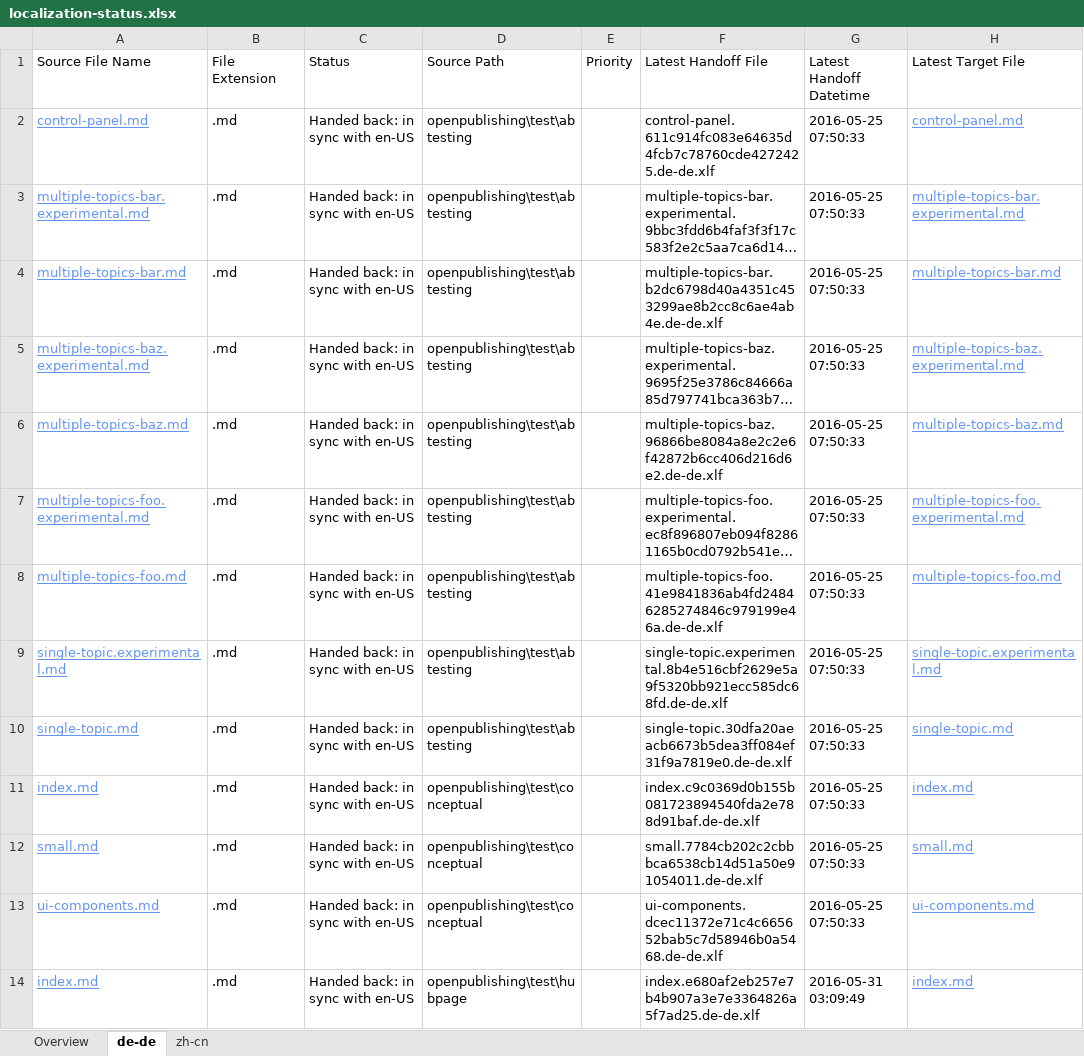
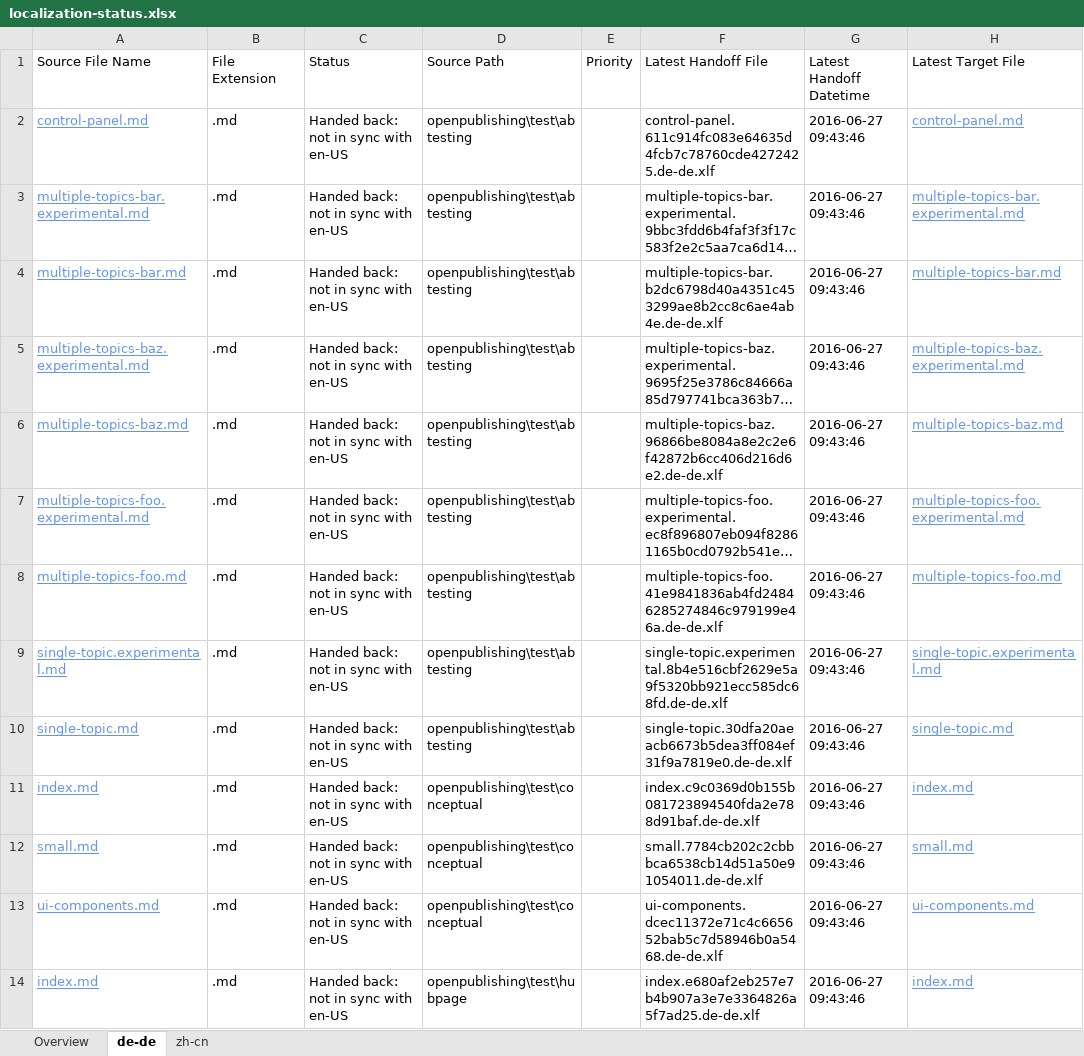
Before and after one commit to olprod/openpublishing-handback-test, an Excel workbook: ol-handback/Microsoft/openpublishing-test/master/localization-status.xlsx, sheet de-de, drawn as a sheet; only a part is shown; long unchanged cells end in …; values as stored, in another font and other column widths than the file's, no borders; table styles not drawn; the diff covers the shown part only; the diff names each change by its address in the sheet, - before the commit and + after, or states it on an @@ line.

Commit message:
Generate Report for Handoff

```diff
--- a/ol-handback/Microsoft/openpublishing-test/master/localization-status.xlsx (sheet de-de)
+++ b/ol-handback/Microsoft/openpublishing-test/master/localization-status.xlsx (sheet de-de)
-C2:C14 (Status): Handed back: in sync with en-US
+C2:C14 (Status): Handed back: not in sync with en-US
-G2:G13 (Latest Handoff Datetime): 2016-05-25 07:50:33
+G2:G13 (Latest Handoff Datetime): 2016-06-27 09:43:46
-G14 (Latest Handoff Datetime): 2016-05-31 03:09:49
+G14 (Latest Handoff Datetime): 2016-06-27 09:43:46
```
Also changed, not shown: 26 edited cells elsewhere in this sheet, sheet Overview, sheet zh-cn.
